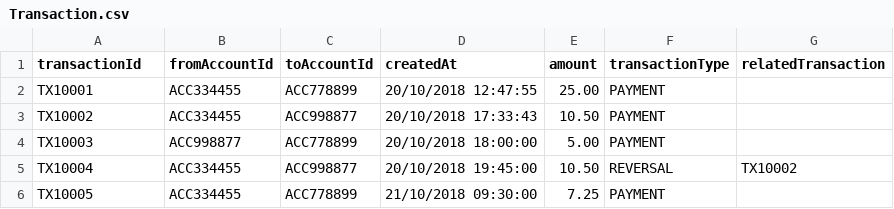
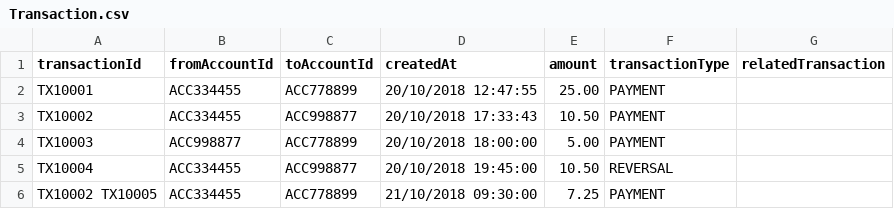
Before and after one commit to LokeshwarSrinivasan/meBankChallenge, a CSV file: src/main/resources/Transaction.csv, drawn as a sheet.

```diff
--- a/src/main/resources/Transaction.csv
+++ b/src/main/resources/Transaction.csv
@@ -4,3 +4,3 @@ TX10002, ACC334455, ACC998877, 20/10/2018 17:33:43, 10.50, PAYMENT
 TX10003, ACC998877, ACC778899, 20/10/2018 18:00:00, 5.00, PAYMENT
-TX10004, ACC334455, ACC998877, 20/10/2018 19:45:00, 10.50, REVERSAL, TX10002
-TX10005, ACC334455, ACC778899, 21/10/2018 09:30:00, 7.25, PAYMENT
+TX10004, ACC334455, ACC998877, 20/10/2018 19:45:00, 10.50, REVERSAL,
+TX10002 TX10005, ACC334455, ACC778899, 21/10/2018 09:30:00, 7.25, PAYMENT
```
Also changed, not shown: target/classes/Transaction.csv, 25 other files.
